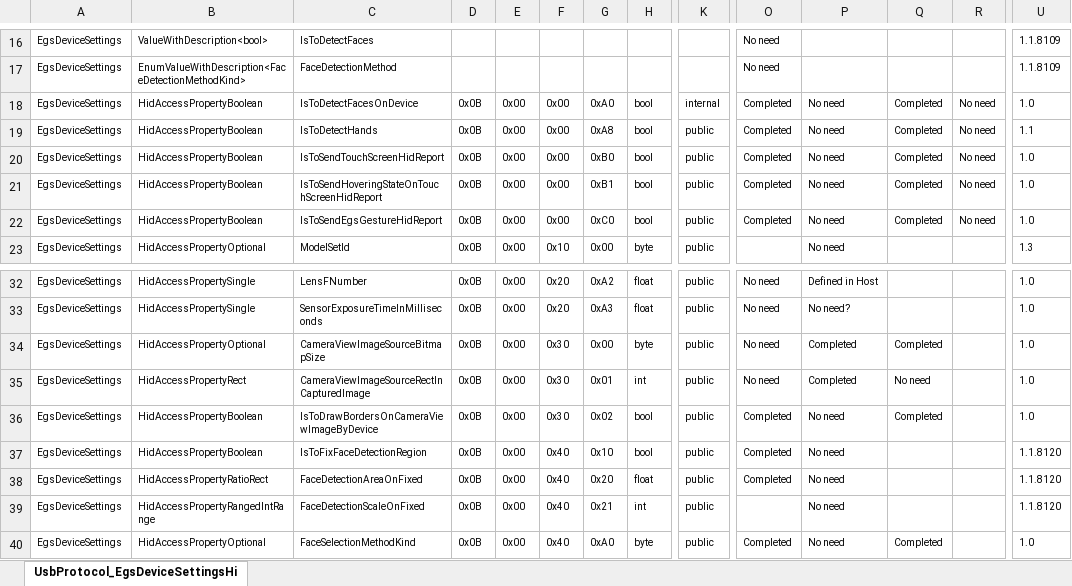
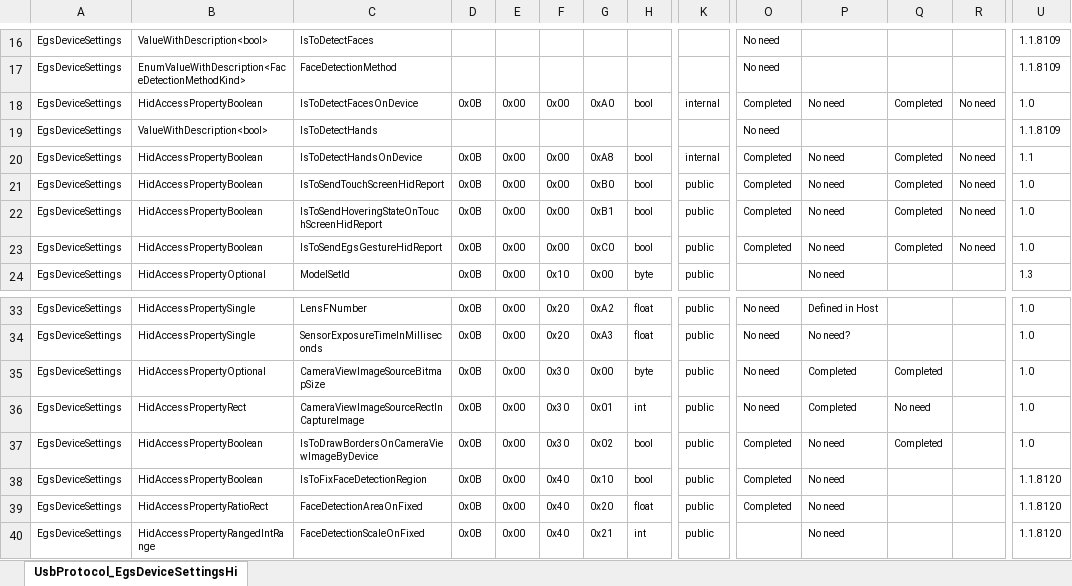
Before and after one commit to exvisioncorp/egs-host-applications-windows, an Excel workbook: Documents/UsbProtocol_EgsDeviceSettingsHidReport_HostAppSettings_PropertyList.xlsx, sheet UsbProtocol_EgsDeviceSettingsHi, drawn as a sheet; only a part is shown, gaps mark what is left out; the shorter side is filled out with more unchanged rows; values as stored, in another font and other column widths than the file's, no borders; addresses are those after the commit; rows hold the shown columns only; the diff covers the shown part only; the diff names each change by its address in the sheet, - before the commit and + after, or states it on an @@ line.

Commit message:
Rename "HidAccessPropertyBoolean IsToDetectHands" to "IsToDetectHandsOnDevice", and then add "ValueWithDescription<bool> IsToDetectHands"
 * IsToDetectHands
  - IsToDetectHandsOnDevice is controlled by host application depends on face detection method and face detection result.
  - New IsToDetectHands is controlled by users, host applications, SDK users and so on, as before.
  - Updated related code.
 * Renamed CameraViewImageSourceRectInCapturedImage to CameraViewImageSourceRectInCaptureImage.
 * CameraViewWindow.xaml.cs: revert return without change camera view window size, to avoid an exception.
 * Fixed some bugs.

```diff
--- a/Documents/UsbProtocol_EgsDeviceSettingsHidReport_HostAppSettings_PropertyList.xlsx (sheet UsbProtocol_EgsDeviceSettingsHi)
+++ b/Documents/UsbProtocol_EgsDeviceSettingsHidReport_HostAppSettings_PropertyList.xlsx (sheet UsbProtocol_EgsDeviceSettingsHi)
-B19: HidAccessPropertyBoolean
+B19: ValueWithDescription<bool>
-D19: 0x0B
+D19: (empty)
-E19: 0x00
+E19: (empty)
-F19: 0x00
+F19: (empty)
-G19: 0xA8
+G19: (empty)
-H19: bool
+H19: (empty)
-K19: public
+K19: (empty)
-O19: Completed
+O19: No need
-P19: No need
+P19: (empty)
-Q19: Completed
+Q19: (empty)
-R19: No need
+R19: (empty)
-U19: 1.1
+U19: 1.1.8109
+row 20: EgsDeviceSettings | HidAccessPropertyBoolean | IsToDetectHandsOnDevice | 0x0B | 0x00 | 0x00 | 0xA8 | bool | internal | Completed | No need | Completed | No need | 1.1
-C36: CameraViewImageSourceRectInCapturedImage
+C36: CameraViewImageSourceRectInCaptureImage
```
Also changed, not shown: 1 edited cell elsewhere in this sheet, 17 other files.
